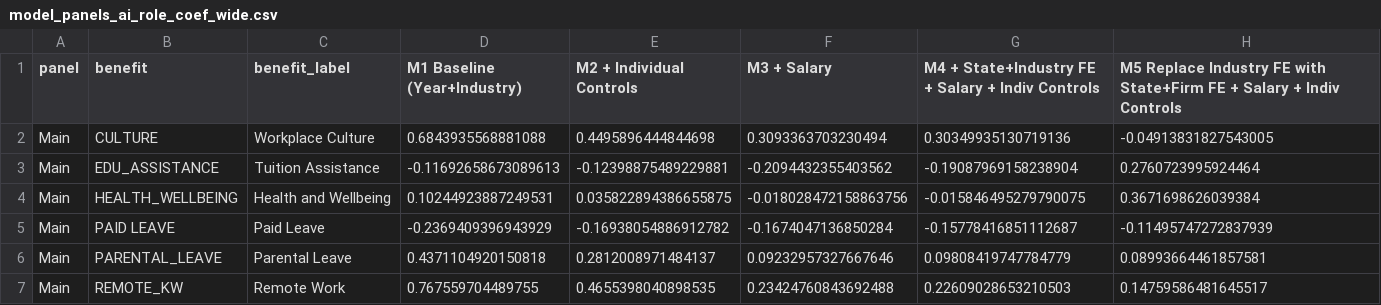
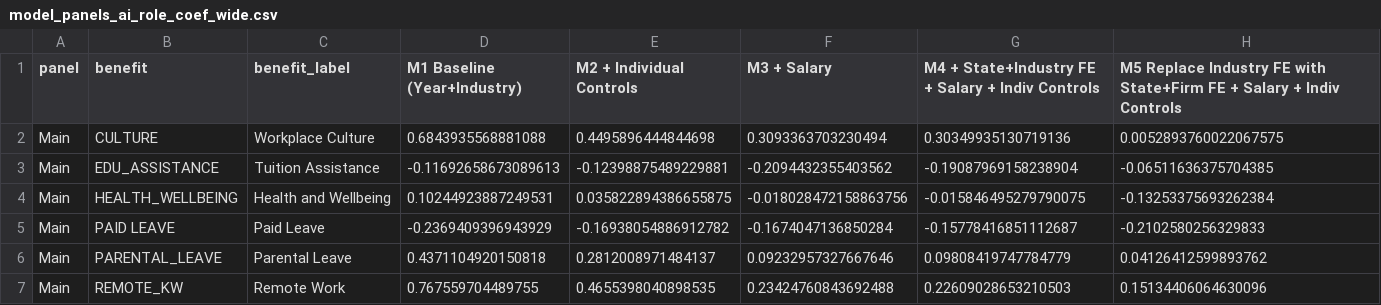
Before and after one commit to alejandra-cas/beyond-salary, a CSV file: results/tables_2026/model_panels_ai_role_coef_wide.csv, drawn as a sheet.

```diff
--- a/results/tables_2026/model_panels_ai_role_coef_wide.csv
+++ b/results/tables_2026/model_panels_ai_role_coef_wide.csv
@@ -1,7 +1,7 @@
 panel,benefit,benefit_label,M1 Baseline (Year+Industry),M2 + Individual Controls,M3 + Salary,M4 + State+Industry FE + Salary + Indiv Controls,M5 Replace Industry FE with State+Firm FE + Salary + Indiv Controls
-Main,CULTURE,Workplace Culture,0.6843935568881088,0.4495896444844698,0.3093363703230494,0.30349935130719136,-0.04913831827543005
-Main,EDU_ASSISTANCE,Tuition Assistance,-0.11692658673089613,-0.12398875489229881,-0.2094432355403562,-0.19087969158238904,0.2760723995924464
-Main,HEALTH_WELLBEING,Health and Wellbeing,0.10244923887249531,0.035822894386655875,-0.018028472158863756,-0.015846495279790075,0.3671698626039384
-Main,PAID LEAVE,Paid Leave,-0.2369409396943929,-0.16938054886912782,-0.1674047136850284,-0.15778416851112687,-0.11495747272837939
-Main,PARENTAL_LEAVE,Parental Leave,0.4371104920150818,0.2812008971484137,0.09232957327667646,0.09808419747784779,0.08993664461857581
-Main,REMOTE_KW,Remote Work,0.767559704489755,0.4655398040898535,0.23424760843692488,0.22609028653210503,0.14759586481645517
+Main,CULTURE,Workplace Culture,0.6843935568881088,0.4495896444844698,0.3093363703230494,0.30349935130719136,0.0052893760022067575
+Main,EDU_ASSISTANCE,Tuition Assistance,-0.11692658673089613,-0.12398875489229881,-0.2094432355403562,-0.19087969158238904,-0.06511636375704385
+Main,HEALTH_WELLBEING,Health and Wellbeing,0.10244923887249531,0.035822894386655875,-0.018028472158863756,-0.015846495279790075,-0.13253375693262384
+Main,PAID LEAVE,Paid Leave,-0.2369409396943929,-0.16938054886912782,-0.1674047136850284,-0.15778416851112687,-0.2102580256329833
+Main,PARENTAL_LEAVE,Parental Leave,0.4371104920150818,0.2812008971484137,0.09232957327667646,0.09808419747784779,0.04126412599893762
+Main,REMOTE_KW,Remote Work,0.767559704489755,0.4655398040898535,0.23424760843692488,0.22609028653210503,0.15134406064630096
```
Also changed, not shown: results/tables_2026/model_panels_ai_role_long.csv, 17 other files.
